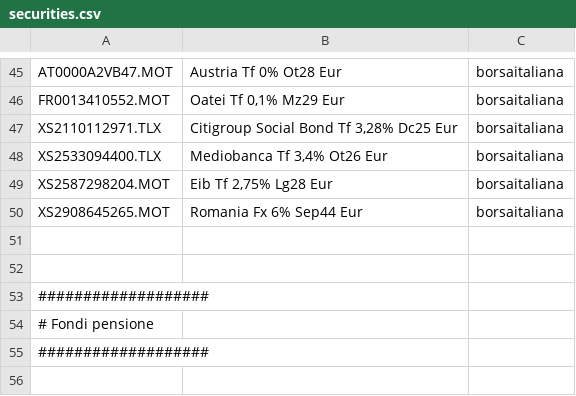
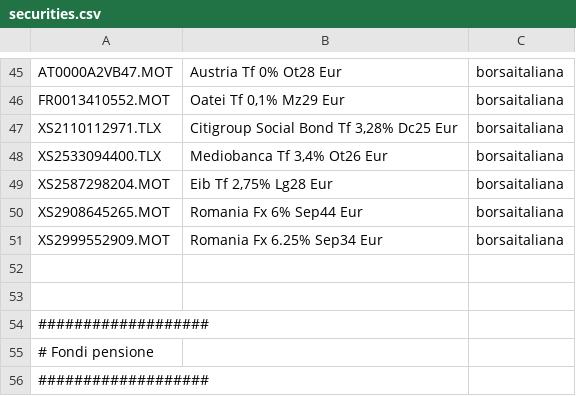
Before and after one commit to enrichman/portfolio-performance, a CSV file: securities.csv, drawn as a sheet; only a part is shown, gaps mark what is left out; the shorter side is filled out with more unchanged rows.

```diff
--- a/securities.csv
+++ b/securities.csv
@@ -50,2 +50,3 @@
 "XS2908645265.MOT","Romania Fx 6% Sep44 Eur","borsaitaliana"
+"XS2999552909.MOT","Romania Fx 6.25% Sep34 Eur","borsaitaliana"
 
```
Also changed, not shown: 4 other files.
